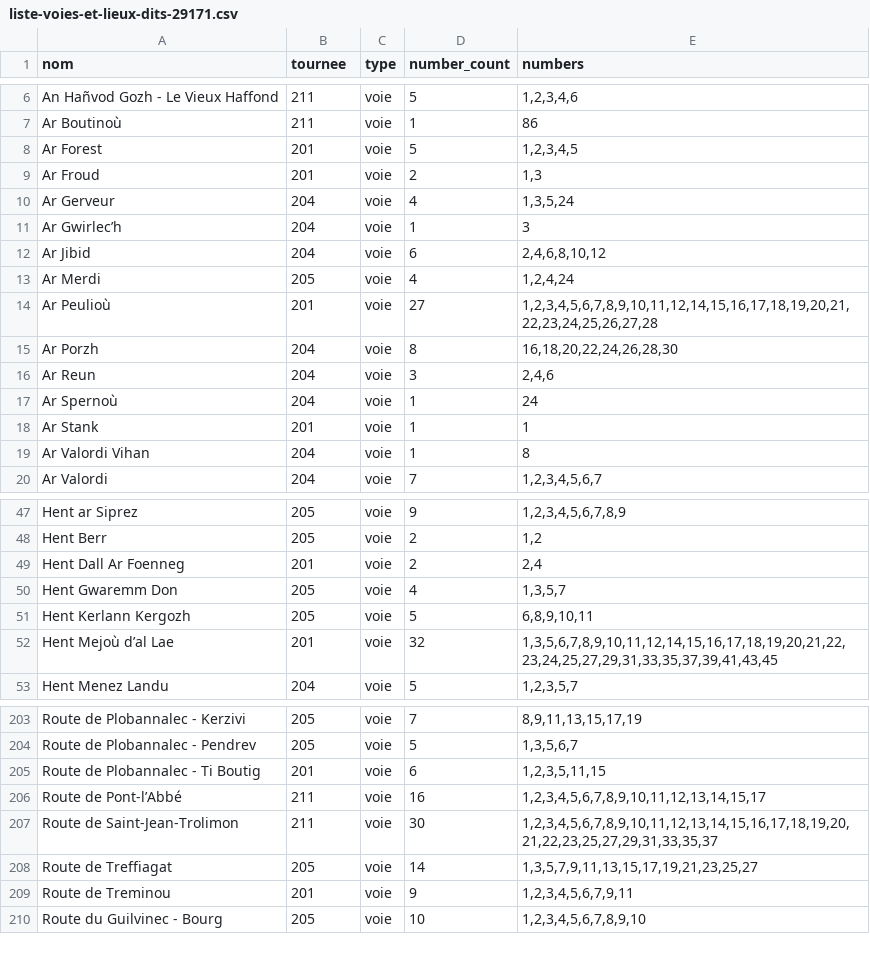
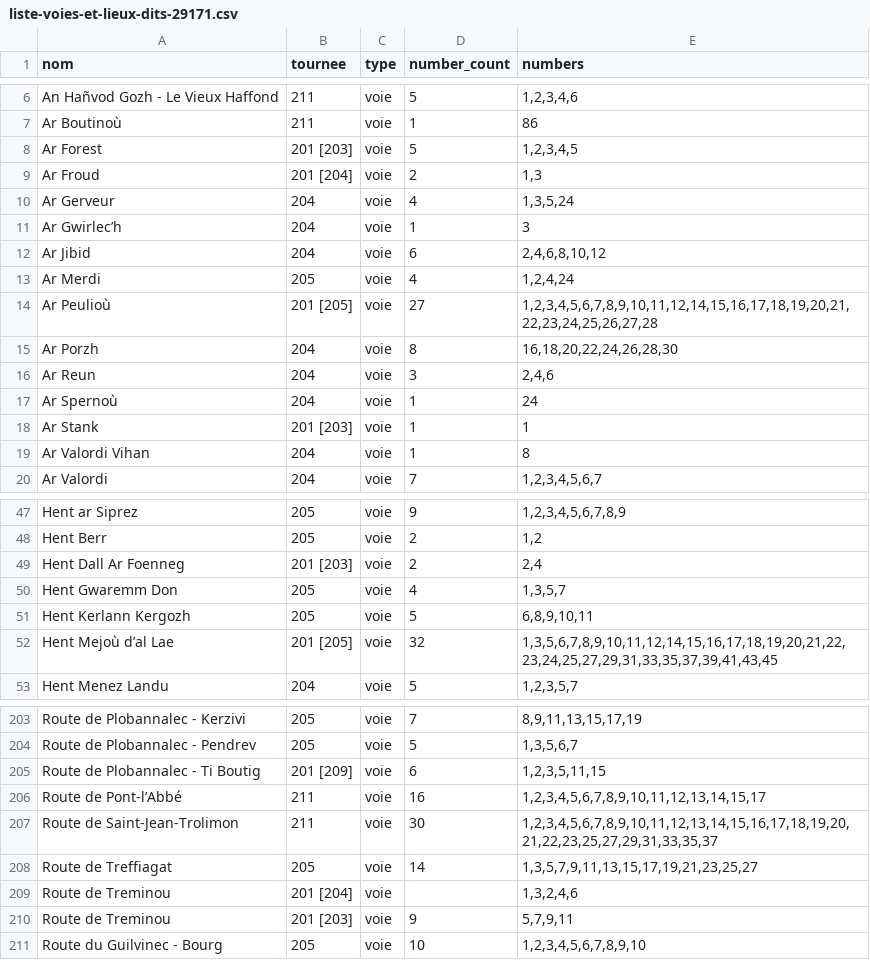
Before and after one commit to j0hnsm1th-718/data, a CSV file: liste-voies-et-lieux-dits-29171.csv, drawn as a sheet; only a part is shown, gaps mark what is left out; the diff covers the shown part only.

Commit message:
Add files via upload

```diff
--- a/liste-voies-et-lieux-dits-29171.csv
+++ b/liste-voies-et-lieux-dits-29171.csv
@@ -7,4 +7,4 @@ An Hañvod Gozh - Le Vieux Haffond;211;voie;5;1,2,3,4,6
 Ar Boutinoù;211;voie;1;86
-Ar Forest;201;voie;5;1,2,3,4,5
-Ar Froud;201;voie;2;1,3
+Ar Forest;201 [203];voie;5;1,2,3,4,5
+Ar Froud;201 [204];voie;2;1,3
 Ar Gerveur;204;voie;4;1,3,5,24
@@ -13,3 +13,3 @@ Ar Jibid;204;voie;6;2,4,6,8,10,12
 Ar Merdi;205;voie;4;1,2,4,24
-Ar Peulioù;201;voie;27;1,2,3,4,5,6,7,8,9,10,11,12,14,15,16,17,18,19,20,21,22,23,24,25,26,27,28
+Ar Peulioù;201 [205];voie;27;1,2,3,4,5,6,7,8,9,10,11,12,14,15,16,17,18,19,20,21,22,23,24,25,26,27,28
 Ar Porzh;204;voie;8;16,18,20,22,24,26,28,30
@@ -17,3 +17,3 @@ Ar Reun;204;voie;3;2,4,6
 Ar Spernoù;204;voie;1;24
-Ar Stank;201;voie;1;1
+Ar Stank;201 [203];voie;1;1
 Ar Valordi Vihan;204;voie;1;8
@@ -48,6 +48,6 @@ Hent ar Siprez;205;voie;9;1,2,3,4,5,6,7,8,9
 Hent Berr;205;voie;2;1,2
-Hent Dall Ar Foenneg;201;voie;2;2,4
+Hent Dall Ar Foenneg;201 [203];voie;2;2,4
 Hent Gwaremm Don;205;voie;4;1,3,5,7
 Hent Kerlann Kergozh;205;voie;5;6,8,9,10,11
-Hent Mejoù d’al Lae;201;voie;32;1,3,5,6,7,8,9,10,11,12,14,15,16,17,18,19,20,21,22,23,24,25,27,29,31,33,35,37,39,41,43,45
+Hent Mejoù d’al Lae;201 [205];voie;32;1,3,5,6,7,8,9,10,11,12,14,15,16,17,18,19,20,21,22,23,24,25,27,29,31,33,35,37,39,41,43,45
 Hent Menez Landu;204;voie;5;1,2,3,5,7
@@ -204,3 +204,3 @@ Route de Plobannalec - Kerzivi;205;voie;7;8,9,11,13,15,17,19
 Route de Plobannalec - Pendrev;205;voie;5;1,3,5,6,7
-Route de Plobannalec - Ti Boutig;201;voie;6;1,2,3,5,11,15
+Route de Plobannalec - Ti Boutig;201 [209];voie;6;1,2,3,5,11,15
 Route de Pont-l’Abbé;211;voie;16;1,2,3,4,5,6,7,8,9,10,11,12,13,14,15,17
@@ -208,3 +208,4 @@ Route de Saint-Jean-Trolimon;211;voie;30;1,2,3,4,5,6,7,8,9,10,11,12,13,14,15,16,
 Route de Treffiagat;205;voie;14;1,3,5,7,9,11,13,15,17,19,21,23,25,27
-Route de Treminou;201;voie;9;1,2,3,4,5,6,7,9,11
+Route de Treminou;201 [204];voie;;1,3,2,4,6
+Route de Treminou;201 [203];voie;9;5,7,9,11
 Route du Guilvinec - Bourg;205;voie;10;1,2,3,4,5,6,7,8,9,10
```
Also changed, not shown: 26 edited cells elsewhere in this file.
